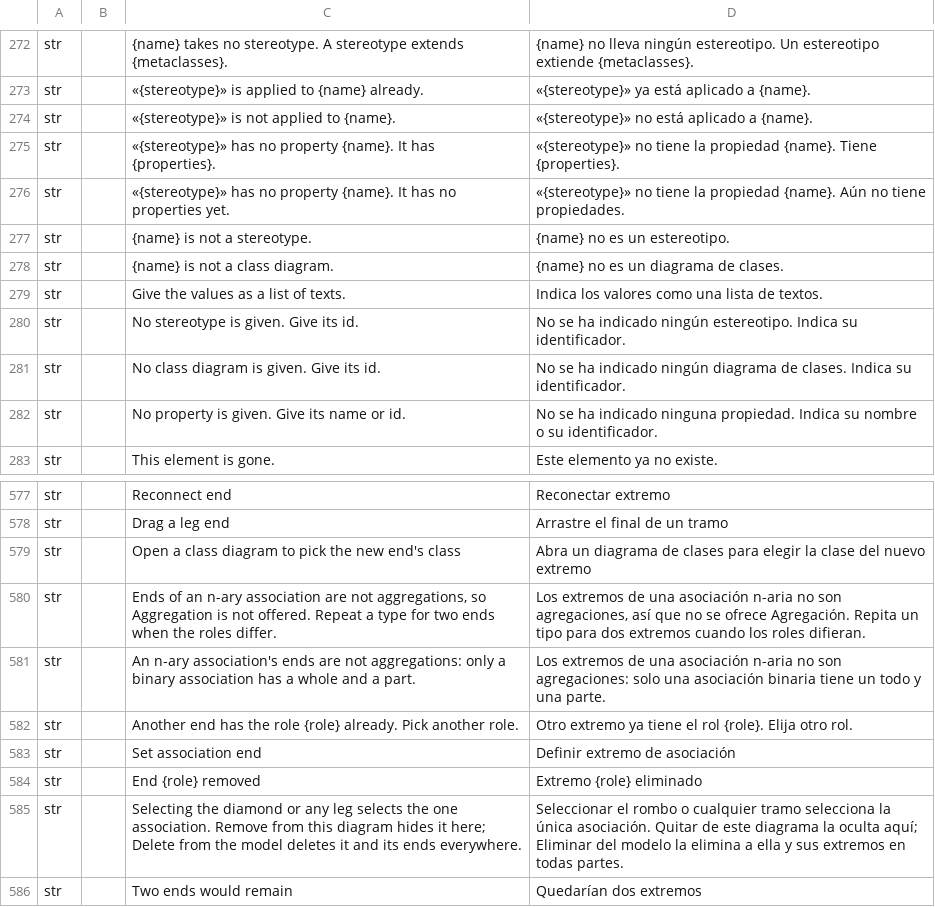
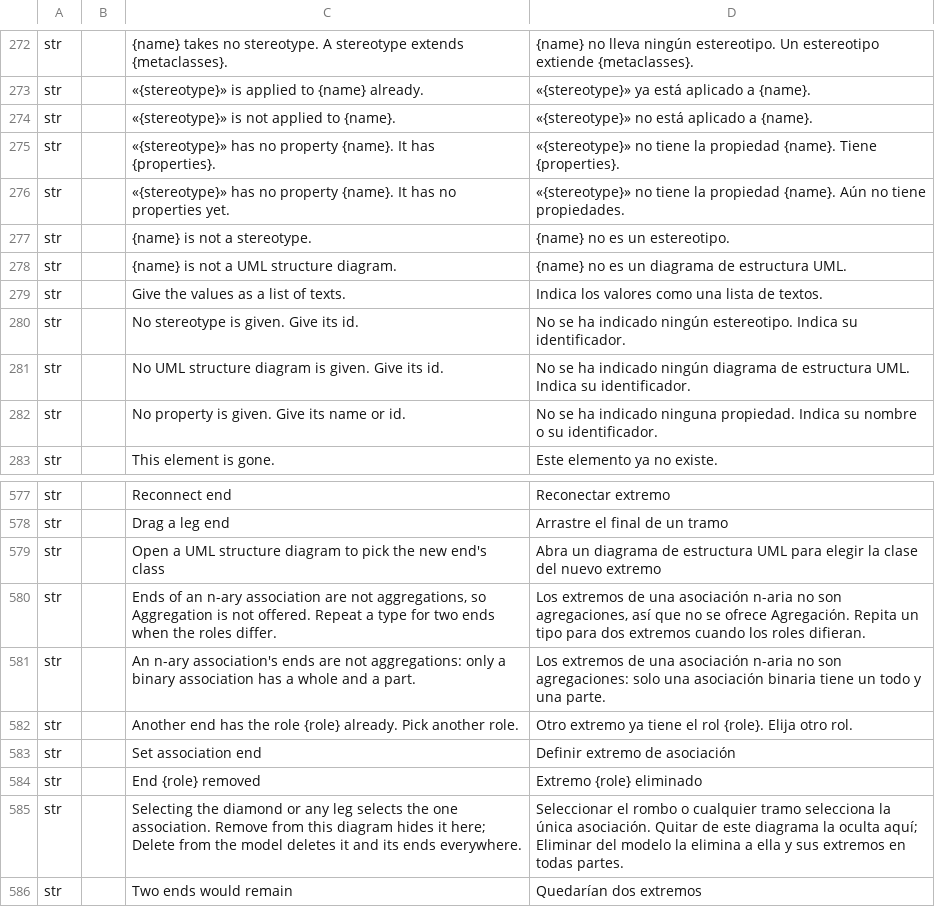
Before and after one commit to software-vision-ai/archforge, a TSV file: crates/uml-ui/src/i18n/uml/es.tsv, drawn as a sheet; only a part is shown, gaps mark what is left out.

```diff
--- a/crates/uml-ui/src/i18n/uml/es.tsv
+++ b/crates/uml-ui/src/i18n/uml/es.tsv
@@ -277,6 +277,6 @@ str		«{stereotype}» has no property {name}. It has no properties yet.	«{stere
 str		{name} is not a stereotype.	{name} no es un estereotipo.
-str		{name} is not a class diagram.	{name} no es un diagrama de clases.
+str		{name} is not a UML structure diagram.	{name} no es un diagrama de estructura UML.
 str		Give the values as a list of texts.	Indica los valores como una lista de textos.
 str		No stereotype is given. Give its id.	No se ha indicado ningún estereotipo. Indica su identificador.
-str		No class diagram is given. Give its id.	No se ha indicado ningún diagrama de clases. Indica su identificador.
+str		No UML structure diagram is given. Give its id.	No se ha indicado ningún diagrama de estructura UML. Indica su identificador.
 str		No property is given. Give its name or id.	No se ha indicado ninguna propiedad. Indica su nombre o su identificador.
@@ -578,3 +578,3 @@ str		Reconnect end	Reconectar extremo
 str		Drag a leg end	Arrastre el final de un tramo
-str		Open a class diagram to pick the new end's class	Abra un diagrama de clases para elegir la clase del nuevo extremo
+str		Open a UML structure diagram to pick the new end's class	Abra un diagrama de estructura UML para elegir la clase del nuevo extremo
 str		Ends of an n-ary association are not aggregations, so Aggregation is not offered. Repeat a type for two ends when the roles differ.	Los extremos de una asociación n-aria no son agregaciones, así que no se ofrece Agregación. Repita un tipo para dos extremos cuando los roles difieran.
```
Also changed, not shown: crates/uml-ui/src/i18n/uml/de.tsv, crates/uml-ui/src/i18n/uml/en.tsv, 37 other files.
